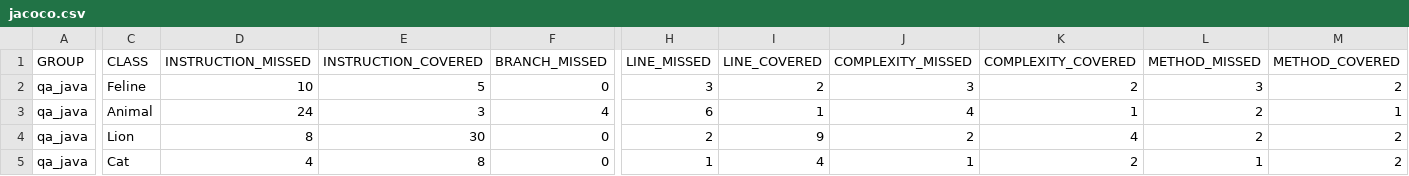
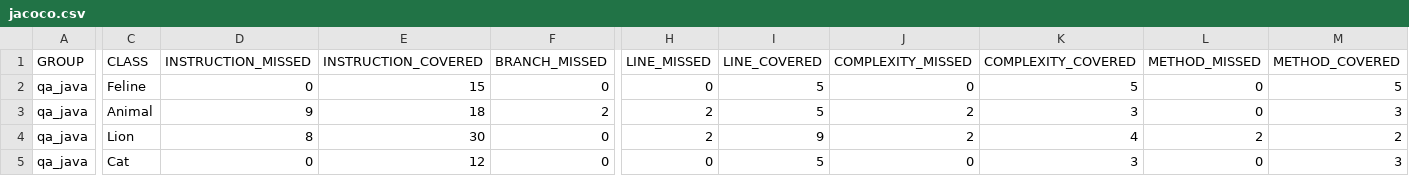
Before and after one commit to nekirilova/qa_java, a CSV file: target/site/jacoco/jacoco.csv, drawn as a sheet; only a part is shown, gaps mark what is left out; the diff covers the shown part only; the diff names each change by its address in the sheet, - before the commit and + after, or states it on an @@ line.

```diff
--- a/target/site/jacoco/jacoco.csv
+++ b/target/site/jacoco/jacoco.csv
-D2 (INSTRUCTION_MISSED): 10
+D2 (INSTRUCTION_MISSED): 0
-E2 (INSTRUCTION_COVERED): 5
+E2 (INSTRUCTION_COVERED): 15
-H2 (LINE_MISSED): 3
+H2 (LINE_MISSED): 0
-I2 (LINE_COVERED): 2
+I2 (LINE_COVERED): 5
-J2 (COMPLEXITY_MISSED): 3
+J2 (COMPLEXITY_MISSED): 0
-K2 (COMPLEXITY_COVERED): 2
+K2 (COMPLEXITY_COVERED): 5
-L2 (METHOD_MISSED): 3
+L2 (METHOD_MISSED): 0
-M2 (METHOD_COVERED): 2
+M2 (METHOD_COVERED): 5
-D3 (INSTRUCTION_MISSED): 24
+D3 (INSTRUCTION_MISSED): 9
-E3 (INSTRUCTION_COVERED): 3
+E3 (INSTRUCTION_COVERED): 18
-F3 (BRANCH_MISSED): 4
+F3 (BRANCH_MISSED): 2
-H3 (LINE_MISSED): 6
+H3 (LINE_MISSED): 2
-I3 (LINE_COVERED): 1
+I3 (LINE_COVERED): 5
-J3 (COMPLEXITY_MISSED): 4
+J3 (COMPLEXITY_MISSED): 2
-K3 (COMPLEXITY_COVERED): 1
+K3 (COMPLEXITY_COVERED): 3
-L3 (METHOD_MISSED): 2
+L3 (METHOD_MISSED): 0
-M3 (METHOD_COVERED): 1
+M3 (METHOD_COVERED): 3
-D5 (INSTRUCTION_MISSED): 4
+D5 (INSTRUCTION_MISSED): 0
-E5 (INSTRUCTION_COVERED): 8
+E5 (INSTRUCTION_COVERED): 12
-H5 (LINE_MISSED): 1
+H5 (LINE_MISSED): 0
-I5 (LINE_COVERED): 4
+I5 (LINE_COVERED): 5
-J5 (COMPLEXITY_MISSED): 1
+J5 (COMPLEXITY_MISSED): 0
-K5 (COMPLEXITY_COVERED): 2
+K5 (COMPLEXITY_COVERED): 3
-L5 (METHOD_MISSED): 1
+L5 (METHOD_MISSED): 0
-M5 (METHOD_COVERED): 2
+M5 (METHOD_COVERED): 3
```
Also changed, not shown: 1 edited cell elsewhere in this file, 23 other files.
